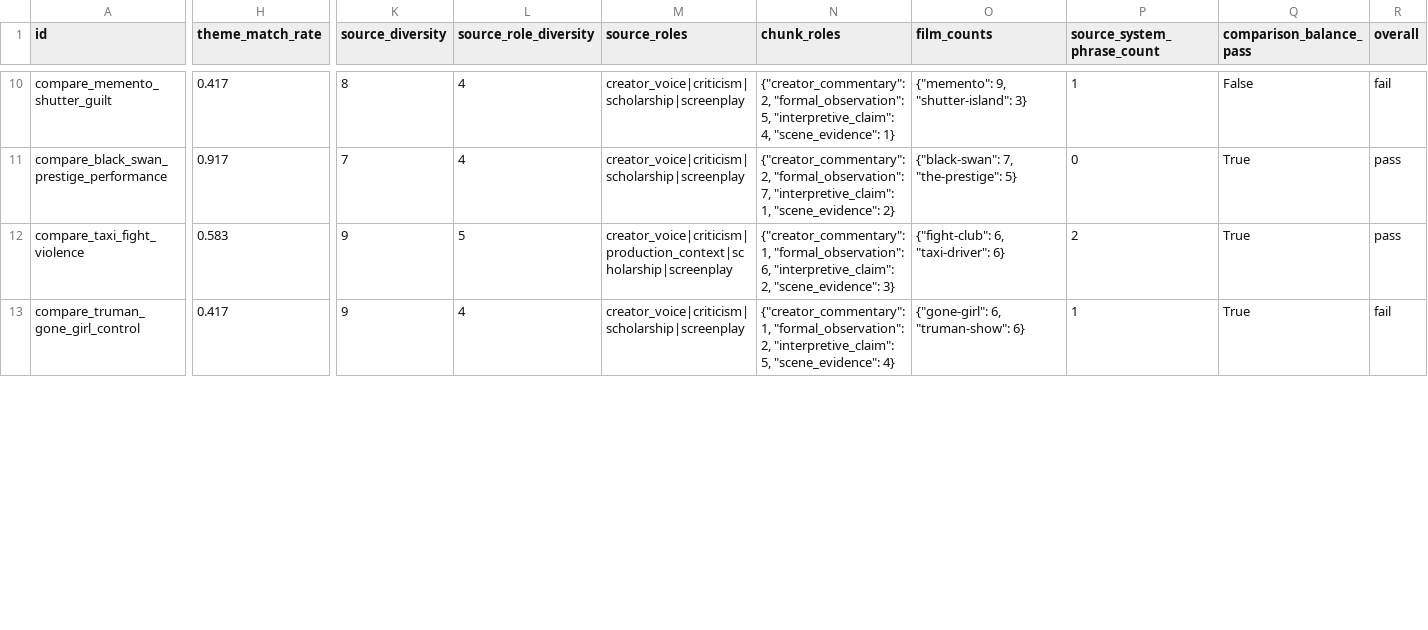
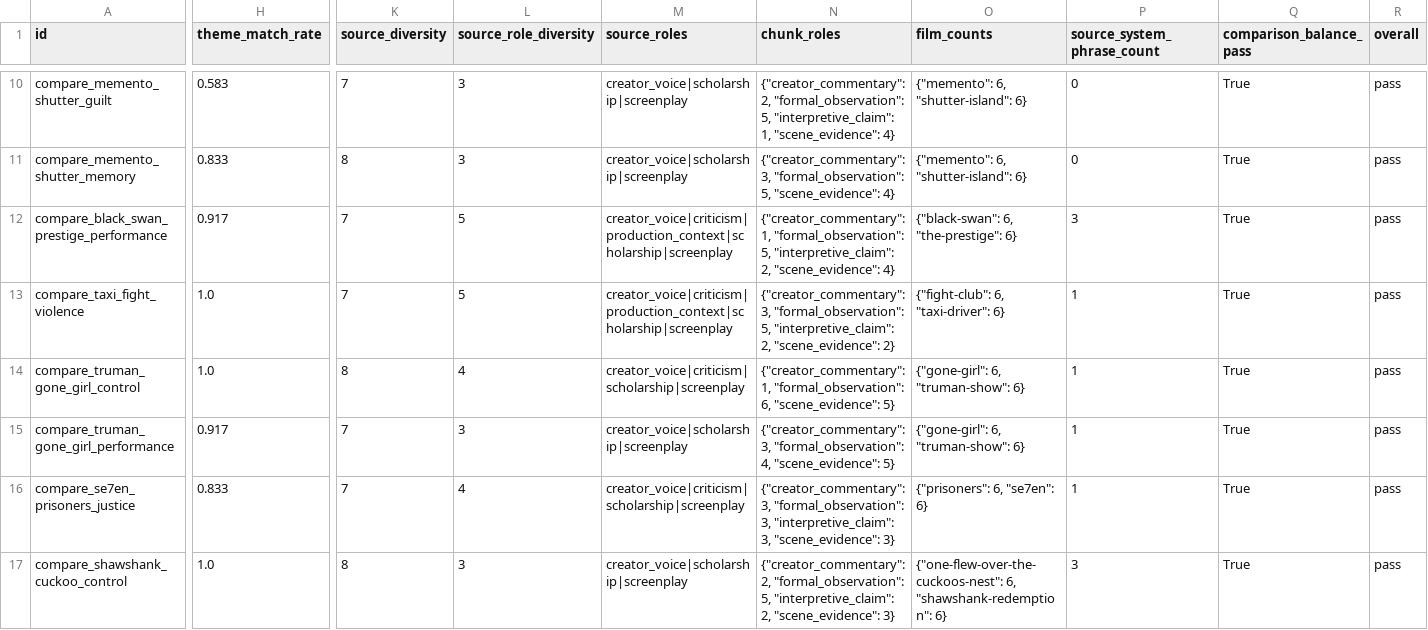
Before and after one commit to tprasad02/motif, a CSV file: evals/Reports/retrieval_quality_results.csv, drawn as a sheet; only a part is shown, gaps mark what is left out; addresses are those after the commit; rows hold the shown columns only; the diff covers the shown part only; the diff names each change by its address in the sheet, - before the commit and + after, or states it on an @@ line.

Commit message:
Added refusal/suggestion behavior; added film-specific supporting language so good chunks don’t fail; redefined secondary lenses based on primary lenses

```diff
--- a/evals/Reports/retrieval_quality_results.csv
+++ b/evals/Reports/retrieval_quality_results.csv
-H10 (theme_match_rate): 0.417
+H10 (theme_match_rate): 0.583
-K10 (source_diversity): 8
+K10 (source_diversity): 7
-L10 (source_role_diversity): 4
+L10 (source_role_diversity): 3
-M10 (source_roles): creator_voice|criticism|scholarship|screenplay
+M10 (source_roles): creator_voice|scholarship|screenplay
-N10 (chunk_roles): …5, "interpretive_claim": 4, "scene_evidence": 1}
+N10 (chunk_roles): …5, "interpretive_claim": 1, "scene_evidence": 4}
-O10 (film_counts): {"memento": 9, "shutter-island": 3}
+O10 (film_counts): {"memento": 6, "shutter-island": 6}
-P10 (source_system_phrase_count): 1
+P10 (source_system_phrase_count): 0
-Q10 (comparison_balance_pass): False
+Q10 (comparison_balance_pass): True
-R10 (overall): fail
+R10 (overall): pass
+row 11: compare_memento_shutter_memory | 0.833 | 8 | 3 | creator_voice|scholarship|screenplay | {"creator_commentary": 3, "formal_observation": 5, "scene_evidence": 4} | {"memento": 6, "shutter-island": 6} | 0 | True | pass
-L12 (source_role_diversity): 4
+L12 (source_role_diversity): 5
-M12 (source_roles): creator_voice|criticism|scholarship|screenplay
+M12 (source_roles): creator_voice|criticism|production_context|scholarship|screenplay
-N12 (chunk_roles): {"creator_commentary": 2, "formal_observation": 7, "interpretive_claim": 1, "scene_evidence": 2}
+N12 (chunk_roles): {"creator_commentary": 1, "formal_observation": 5, "interpretive_claim": 2, "scene_evidence": 4}
-O12 (film_counts): {"black-swan": 7, "the-prestige": 5}
+O12 (film_counts): {"black-swan": 6, "the-prestige": 6}
-P12 (source_system_phrase_count): 0
+P12 (source_system_phrase_count): 3
-H13 (theme_match_rate): 0.583
+H13 (theme_match_rate): 1.0
-K13 (source_diversity): 9
+K13 (source_diversity): 7
-N13 (chunk_roles): {"creator_commentary": 1, "formal_observation": 6, "interpretive_claim": 2, "scene_evidence": 3}
+N13 (chunk_roles): {"creator_commentary": 3, "formal_observation": 5, "interpretive_claim": 2, "scene_evidence": 2}
-P13 (source_system_phrase_count): 2
+P13 (source_system_phrase_count): 1
-H14 (theme_match_rate): 0.417
+H14 (theme_match_rate): 1.0
-K14 (source_diversity): 9
+K14 (source_diversity): 8
-N14 (chunk_roles): …1, "formal_observation": 2, "interpretive_claim": 5, "scene_evidence": 4}
+N14 (chunk_roles): …1, "formal_observation": 6, "scene_evidence": 5}
-R14 (overall): fail
+R14 (overall): pass
+row 15: compare_truman_gone_girl_performance | 0.917 | 7 | 3 | creator_voice|scholarship|screenplay | {"creator_commentary": 3, "formal_observation": 4, "scene_evidence": 5} | {"gone-girl": 6, "truman-show": 6} | 1 | True | pass
+row 16: compare_se7en_prisoners_justice | 0.833 | 7 | 4 | creator_voice|criticism|scholarship|screenplay | {"creator_commentary": 3, "formal_observation": 3, "interpretive_claim": 3, "scene_evidence": 3} | {"prisoners": 6, "se7en": 6} | 1 | True | pass
+row 17: compare_shawshank_cuckoo_control | 1.0 | 8 | 3 | creator_voice|scholarship|screenplay | {"creator_commentary": 2, "formal_observation": 5, "interpretive_claim": 2, "scene_evidence": 3} | {"one-flew-over-the-cuckoos-nest": 6, "shawshank-redemption": 6} | 3 | True | pass
```
Also changed, not shown: 83 edited cells elsewhere in this file, 42 other files.
